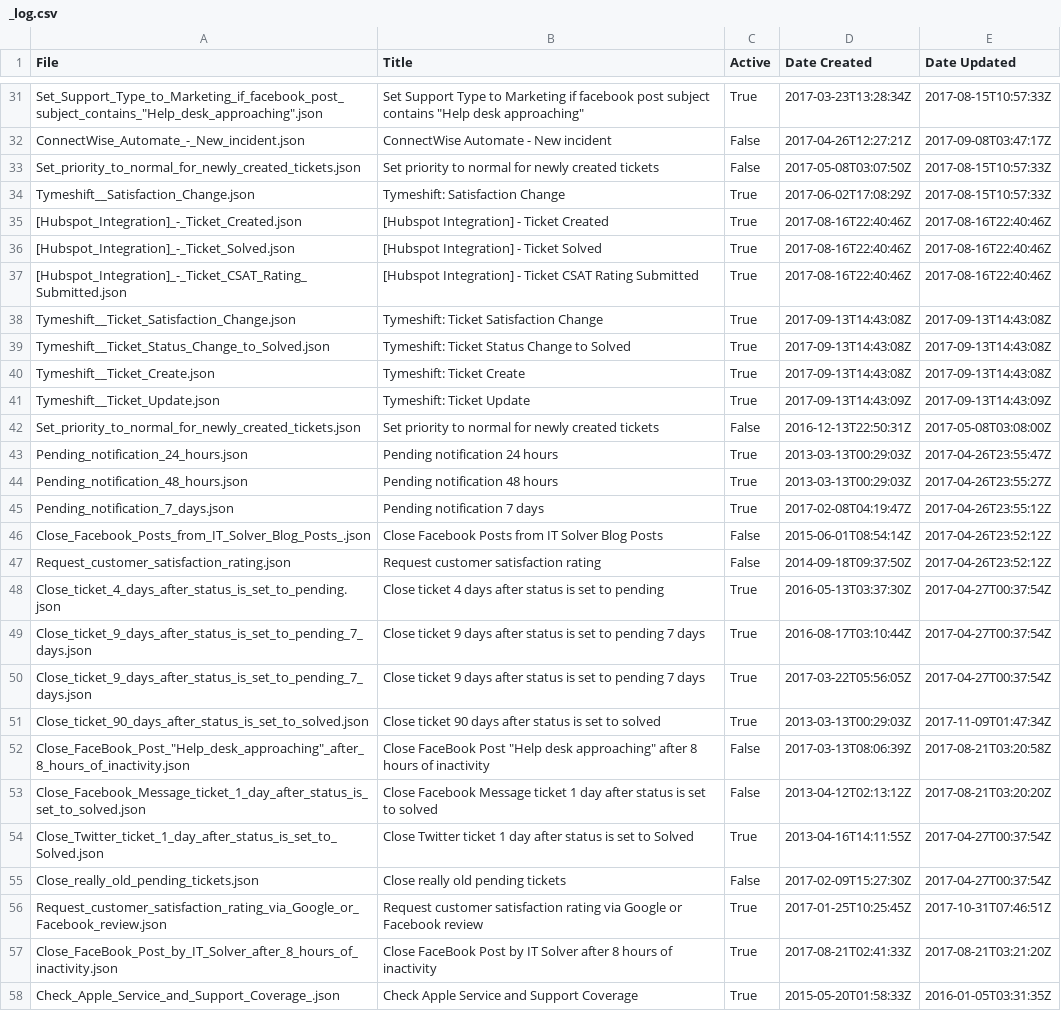
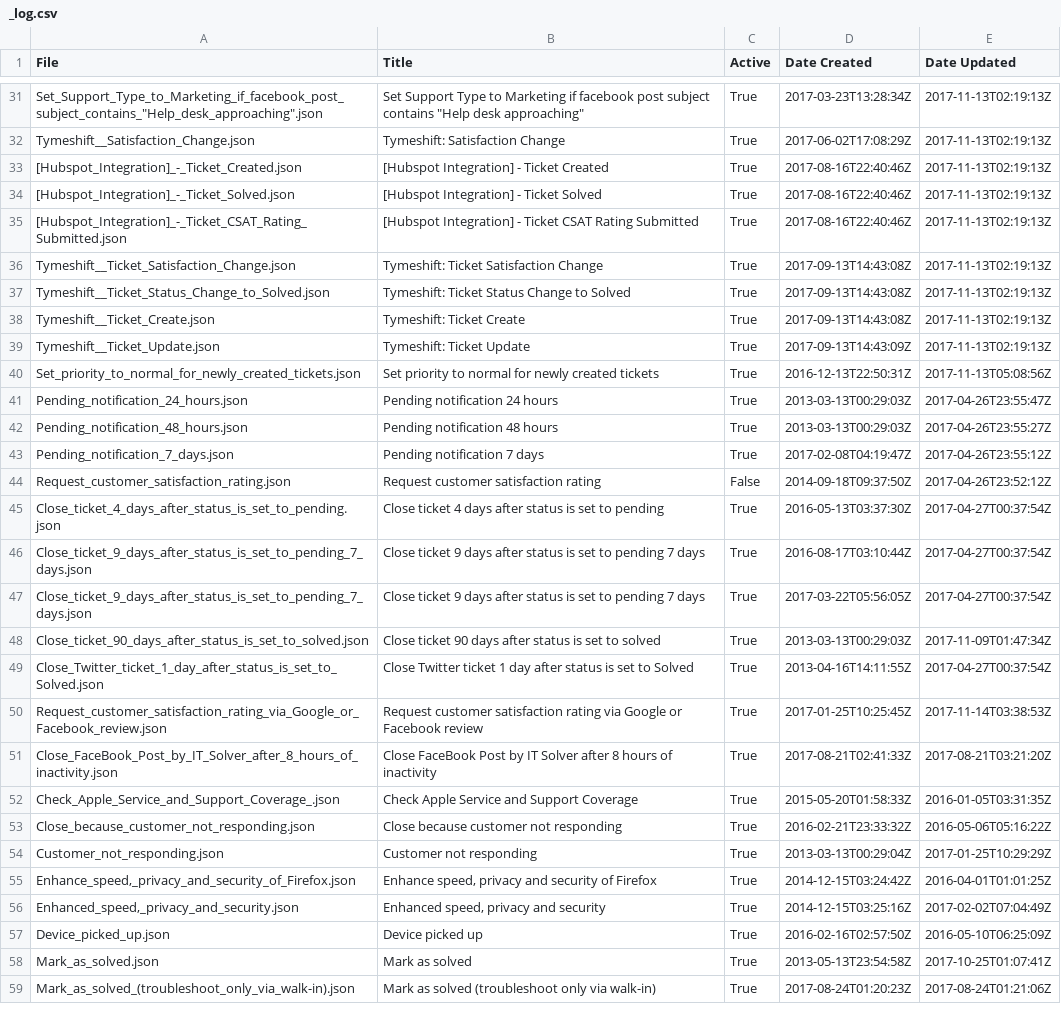
Before and after one commit to itsolver/zendesk, a CSV file: macros/_log.csv, drawn as a sheet; only a part is shown, gaps mark what is left out; the shorter side is filled out with more unchanged rows; removed rows and columns are numbered as before the commit, all else as after; the diff covers the shown part only; the diff names each change by its address in the sheet, - before the commit and + after, or states it on an @@ line.

```diff
--- a/macros/_log.csv
+++ b/macros/_log.csv
-E31 (Date Updated): 2017-08-15T10:57:33Z
+E31 (Date Updated): 2017-11-13T02:19:13Z
-row 32: ConnectWise_Automate_-_New_incident.json | ConnectWise Automate - New incident | False | 2017-04-26T12:27:21Z | 2017-09-08T03:47:17Z
-row 33: Set_priority_to_normal_for_newly_created_tickets.json | Set priority to normal for newly created tickets | False | 2017-05-08T03:07:50Z | 2017-08-15T10:57:33Z
-E32 (Date Updated): 2017-08-15T10:57:33Z
+E32 (Date Updated): 2017-11-13T02:19:13Z
-E33:E35 (Date Updated): 2017-08-16T22:40:46Z
+E33:E35 (Date Updated): 2017-11-13T02:19:13Z
-E36:E38 (Date Updated): 2017-09-13T14:43:08Z
+E36:E38 (Date Updated): 2017-11-13T02:19:13Z
-E39 (Date Updated): 2017-09-13T14:43:09Z
+E39 (Date Updated): 2017-11-13T02:19:13Z
-C40 (Active): False
+C40 (Active): True
-E40 (Date Updated): 2017-05-08T03:08:00Z
+E40 (Date Updated): 2017-11-13T05:08:56Z
-row 46: Close_Facebook_Posts_from_IT_Solver_Blog_Posts_.json | Close Facebook Posts from IT Solver Blog Posts | False | 2015-06-01T08:54:14Z | 2017-04-26T23:52:12Z
-row 52: Close_FaceBook_Post_"Help_desk_approaching"_after_8_hours_of_inactivity.json | Close FaceBook Post "Help desk approaching" after 8 hours of inactivity | False | 2017-03-13T08:06:39Z | 2017-08-21T03:20:58Z
-row 53: Close_Facebook_Message_ticket_1_day_after_status_is_set_to_solved.json | Close Facebook Message ticket 1 day after status is set to solved | False | 2013-04-12T02:13:12Z | 2017-08-21T03:20:20Z
-row 55: Close_really_old_pending_tickets.json | Close really old pending tickets | False | 2017-02-09T15:27:30Z | 2017-04-27T00:37:54Z
-E50 (Date Updated): 2017-10-31T07:46:51Z
+E50 (Date Updated): 2017-11-14T03:38:53Z
```
Also changed, not shown: 2 added rows, 2 removed rows and 32 edited cells elsewhere in this file, triggers/_log.csv, views/_log.csv, 55 other files.
